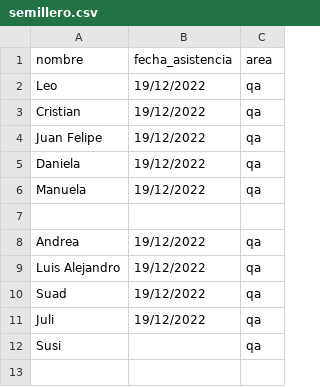
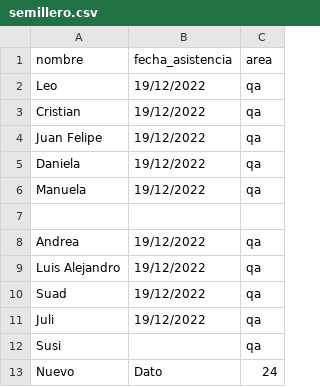
Before and after one commit to DanielaAgui/Semillero_Automatizacion_Nivel1, a CSV file: Basico_Gradle/src/main/resources/semillero.csv, drawn as a sheet.

```diff
--- a/Basico_Gradle/src/main/resources/semillero.csv
+++ b/Basico_Gradle/src/main/resources/semillero.csv
@@ -12 +12,2 @@ Juli,19/12/2022,qa
 Susi,,qa
+Nuevo,Dato,24
```
Also changed, not shown: Basico_Gradle/build/resources/main/semillero.csv, 34 other files.
